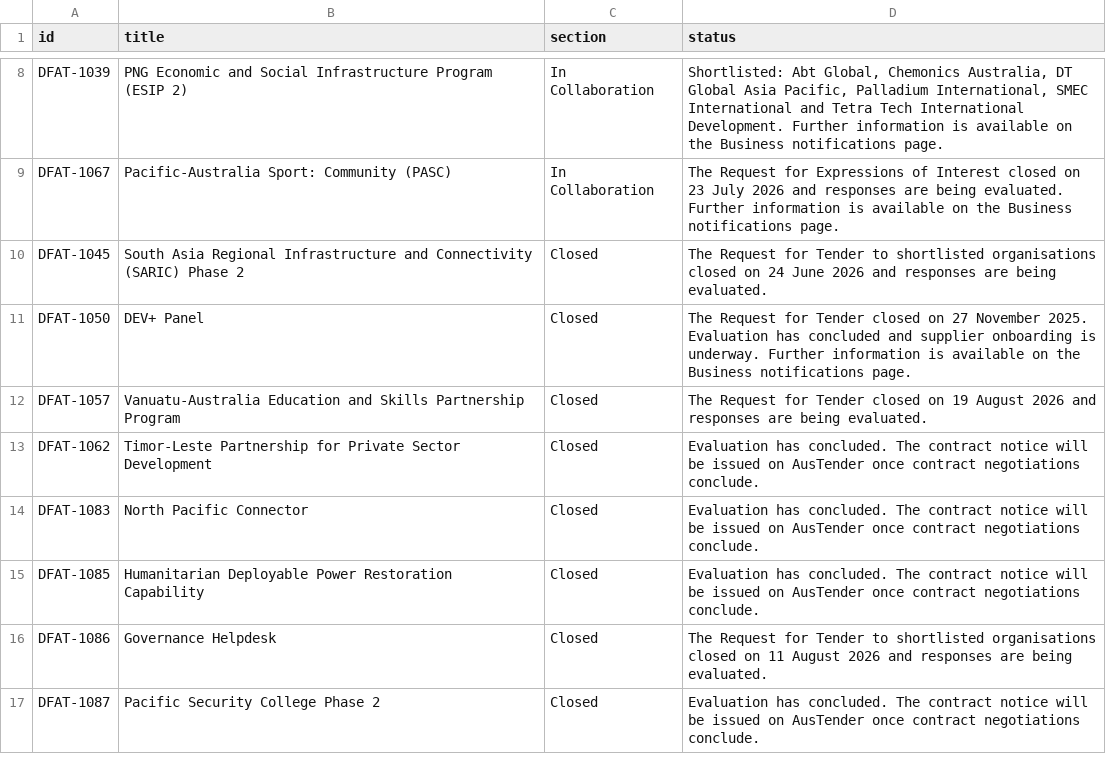
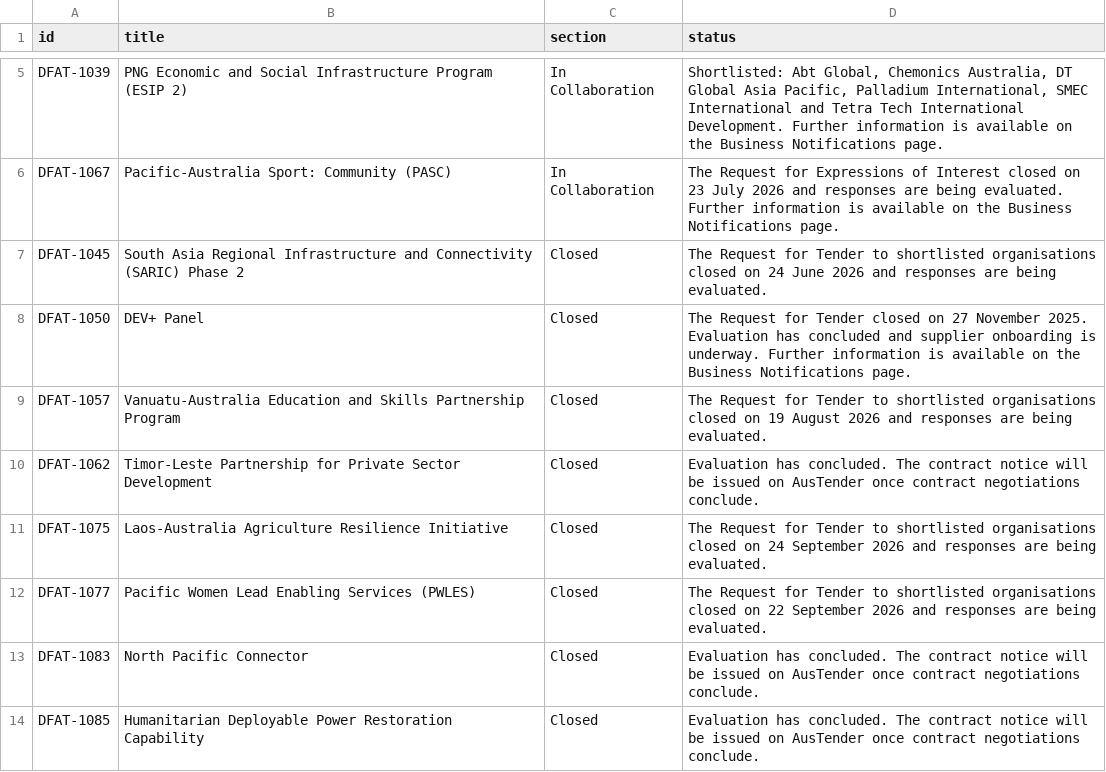
Before and after one commit to intexpagent-01/asa-research, a CSV file: data/dfat-pipeline.csv, drawn as a sheet; only a part is shown, gaps mark what is left out; the shorter side is filled out with more unchanged rows; addresses are those after the commit; the diff covers the shown part only; the diff names each change by its address in the sheet, - before the commit and + after, or states it on an @@ line.

```diff
--- a/data/dfat-pipeline.csv
+++ b/data/dfat-pipeline.csv
-D5 (status): …the Business notifications page.
+D5 (status): …the Business Notifications page.
-D6 (status): …the Business notifications page.
+D6 (status): …the Business Notifications page.
-D8 (status): …the Business notifications page.
+D8 (status): …the Business Notifications page.
-D9 (status): …for Tender closed on…
+D9 (status): …for Tender to shortlisted organisations closed on…
+row 11: DFAT-1075 | Laos-Australia Agriculture Resilience Initiative | Closed | The Request for Tender to shortlisted organisations closed on 24 September 2026 and responses are being evaluated.
+row 12: DFAT-1077 | Pacific Women Lead Enabling Services (PWLES) | Closed | The Request for Tender to shortlisted organisations closed on 22 September 2026 and responses are being evaluated.
```
Also changed, not shown: 3 added rows, 5 removed rows and 7 edited cells elsewhere in this file, data/ending-soon.csv, data/funder-disbursements-90d.csv, 53 other files.
